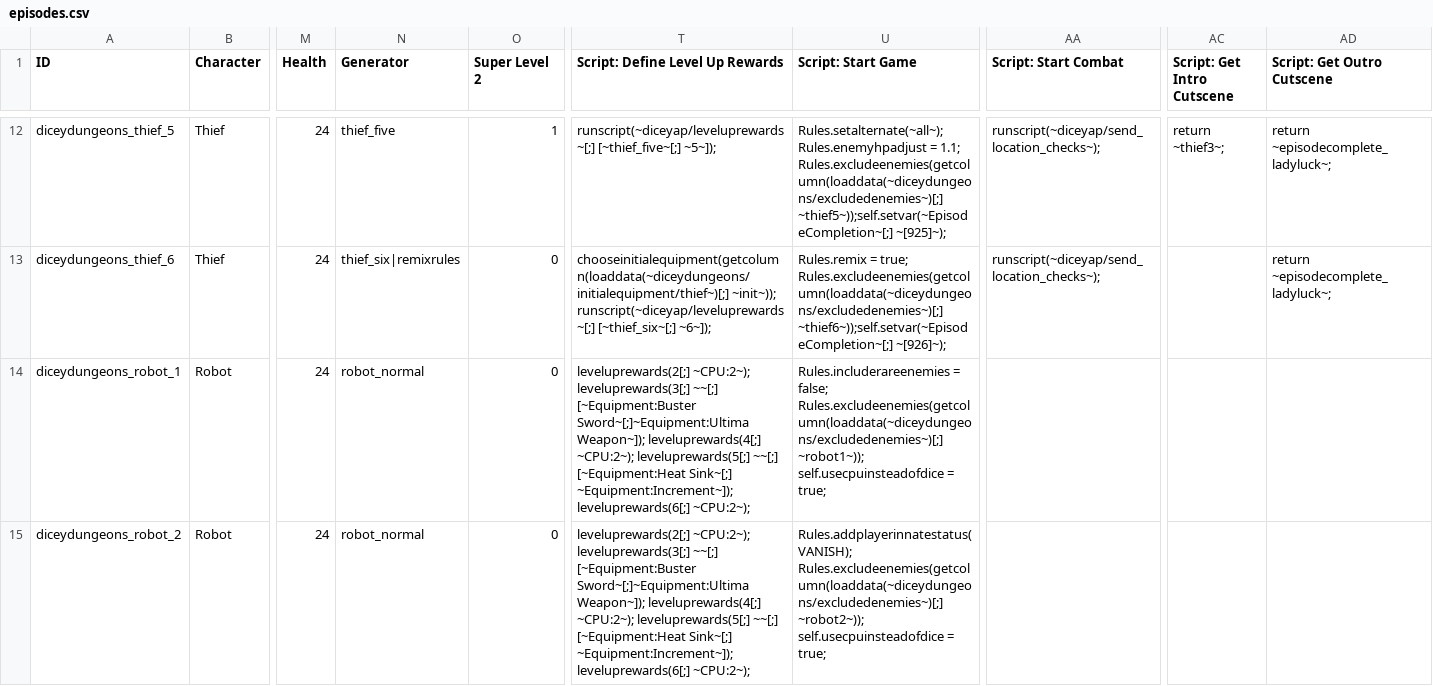
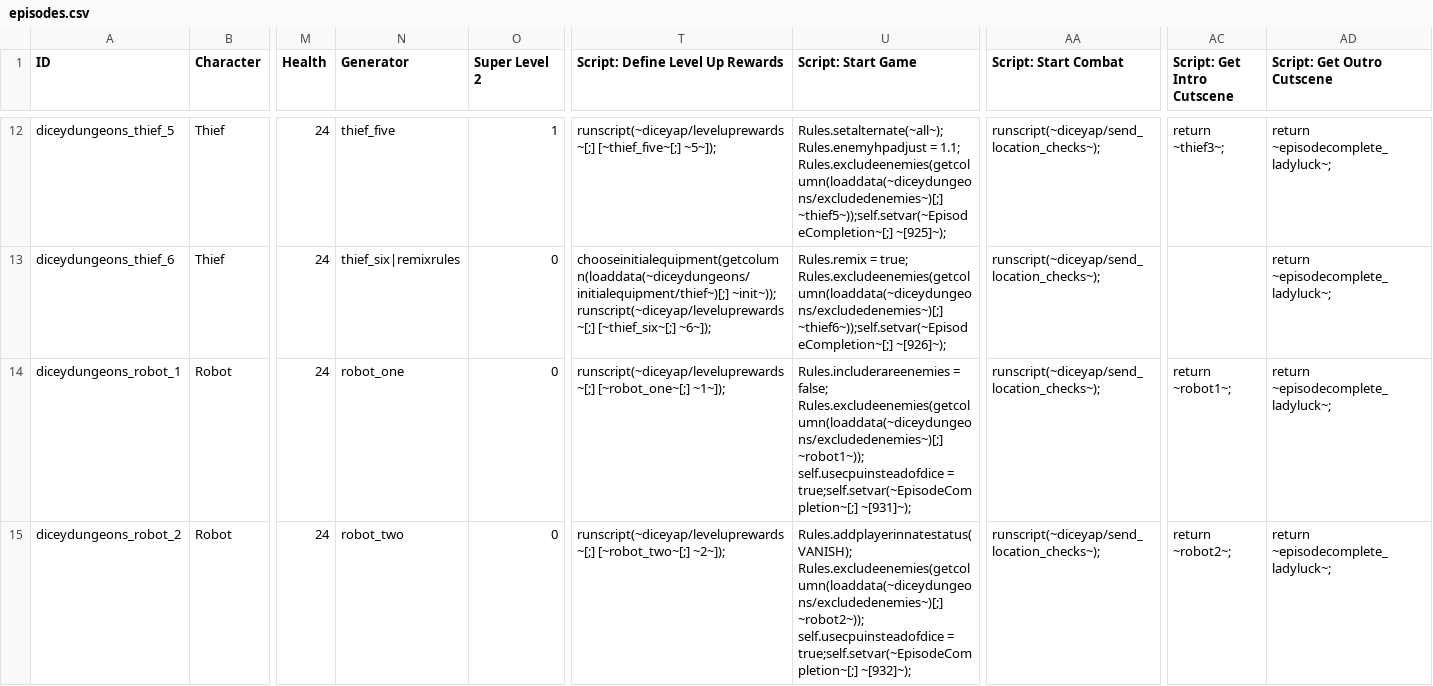
Before and after one commit to Fylcoast/AP_diceydungeons, a CSV file: worlds/diceydungeons/data/open_world_data/diceyap/data/text/episodes.csv, drawn as a sheet; only a part is shown, gaps mark what is left out; the diff covers the shown part only; the diff names each change by its address in the sheet, - before the commit and + after, or states it on an @@ line.

Commit message:
Robot (#84)
* Initial commit for robot - a commitment to myself to do it

* Update game_data to hold level up items for all characters through Witch. If we even make it to Jester (which i kind of doubt) we will figure out theirs then

* Added jester equip (not cards) and synced up item_metadata with character lists up through robot

* Robot done maybe

* Adjust generators to hard code wooden stake for drake fight.

* Initial commit for robot - a commitment to myself to do it

* Update game_data to hold level up items for all characters through Witch. If we even make it to Jester (which i kind of doubt) we will figure out theirs then

* Added jester equip (not cards) and synced up item_metadata with character lists up through robot

* Robot done maybe

* Adjust generators to hard code wooden stake for drake fight.

* Go to next minor version because robot changes break stuff probably, since items are different ids now.

* Make sure CPU rewards on level up show like Dice (and don't make you "choose" when there's only 1)

```diff
--- a/worlds/diceydungeons/data/open_world_data/diceyap/data/text/episodes.csv
+++ b/worlds/diceydungeons/data/open_world_data/diceyap/data/text/episodes.csv
-N14 (Generator): robot_normal
+N14 (Generator): robot_one
-T14 (Script: Define Level Up Rewards): leveluprewards(2[;] ~CPU:2~); leveluprewards(3[;] ~~[;] [~Equipment:Buster Sword~[;]~Equipment:Ultima Weapon~]); leveluprewards(4[;] ~CPU:2~); leveluprewards(5[;] ~~[;] [~Equipment:Heat Sink~[;] ~Equipment:Increment~]); leveluprewards(6[;] ~CPU:2~);
+T14 (Script: Define Level Up Rewards): runscript(~diceyap/leveluprewards~[;] [~robot_one~[;] ~1~]);
-U14 (Script: Start Game): …self.usecpuinsteadofdice = true;
+U14 (Script: Start Game): …self.usecpuinsteadofdice = true;self.setvar(~EpisodeCompletion~[;] ~[931]~);
-AA14:AA15 (Script: Start Combat): (empty)
+AA14:AA15 (Script: Start Combat): runscript(~diceyap/send_location_checks~);
-AC14 (Script: Get Intro Cutscene): (empty)
+AC14 (Script: Get Intro Cutscene): return ~robot1~;
-AD14:AD15 (Script: Get Outro Cutscene): (empty)
+AD14:AD15 (Script: Get Outro Cutscene): return ~episodecomplete_ladyluck~;
-N15 (Generator): robot_normal
+N15 (Generator): robot_two
-T15 (Script: Define Level Up Rewards): leveluprewards(2[;] ~CPU:2~); leveluprewards(3[;] ~~[;] [~Equipment:Buster Sword~[;]~Equipment:Ultima Weapon~]); leveluprewards(4[;] ~CPU:2~); leveluprewards(5[;] ~~[;] [~Equipment:Heat Sink~[;] ~Equipment:Increment~]); leveluprewards(6[;] ~CPU:2~);
+T15 (Script: Define Level Up Rewards): runscript(~diceyap/leveluprewards~[;] [~robot_two~[;] ~2~]);
-U15 (Script: Start Game): …self.usecpuinsteadofdice = true;
+U15 (Script: Start Game): …self.usecpuinsteadofdice = true;self.setvar(~EpisodeCompletion~[;] ~[932]~);
-AC15 (Script: Get Intro Cutscene): (empty)
+AC15 (Script: Get Intro Cutscene): return ~robot2~;
```
Also changed, not shown: 24 edited cells elsewhere in this file, 20 other files.
